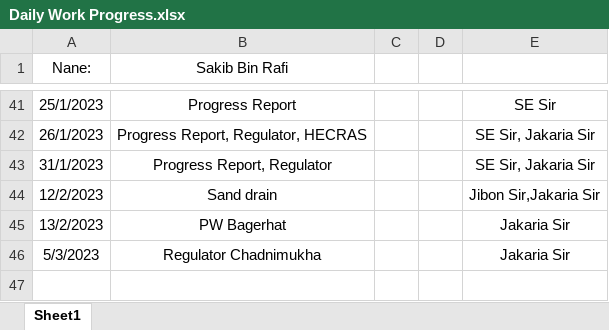
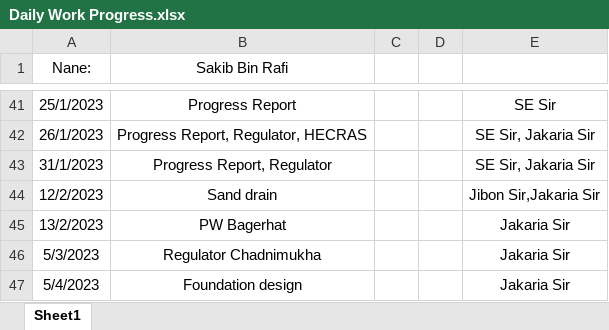
Before and after one commit to dc8r207/Designs_All, an Excel workbook: AE Sakib/Daily Work Progress.xlsx, sheet Sheet1, drawn as a sheet; only a part is shown, gaps mark what is left out; values as stored, in another font and other column widths than the file's, no borders; the diff names each change by its address in the sheet, - before the commit and + after, or states it on an @@ line.

```diff
--- a/AE Sakib/Daily Work Progress.xlsx (sheet Sheet1)
+++ b/AE Sakib/Daily Work Progress.xlsx (sheet Sheet1)
+row 47: 5/4/2023 | Foundation design |  |  | Jakaria Sir
```
Also changed, not shown: 1 other file.
